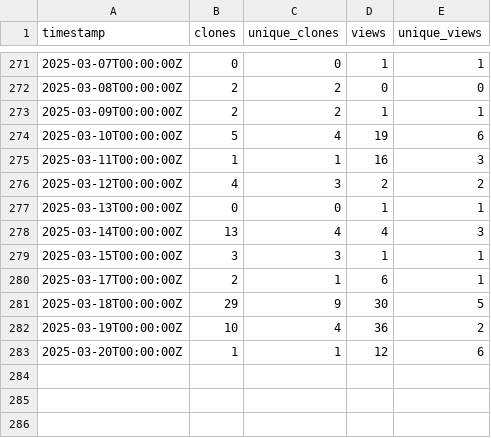
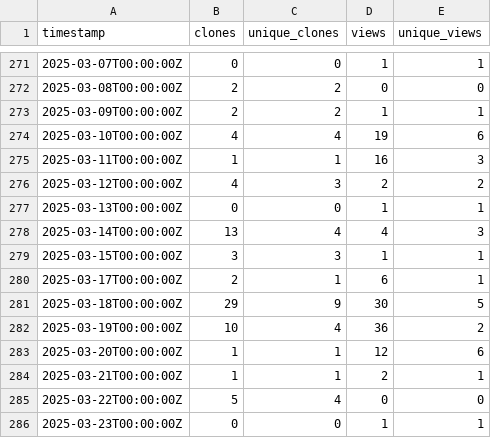
Before and after one commit to ELIXIR-Belgium/elixir-toolkit-theme, a CSV file: github_traffic.csv, drawn as a sheet; only a part is shown, gaps mark what is left out.

Commit message:
Update weekly GitHub stats

```diff
--- a/github_traffic.csv
+++ b/github_traffic.csv
@@ -273,3 +273,3 @@ timestamp,clones,unique_clones,views,unique_views
 2025-03-09T00:00:00Z,2,2,1,1
-2025-03-10T00:00:00Z,5,4,19,6
+2025-03-10T00:00:00Z,4,4,19,6
 2025-03-11T00:00:00Z,1,1,16,3
@@ -283 +283,4 @@ timestamp,clones,unique_clones,views,unique_views
 2025-03-20T00:00:00Z,1,1,12,6
+2025-03-21T00:00:00Z,1,1,2,1
+2025-03-22T00:00:00Z,5,4,0,0
+2025-03-23T00:00:00Z,0,0,1,1
```
